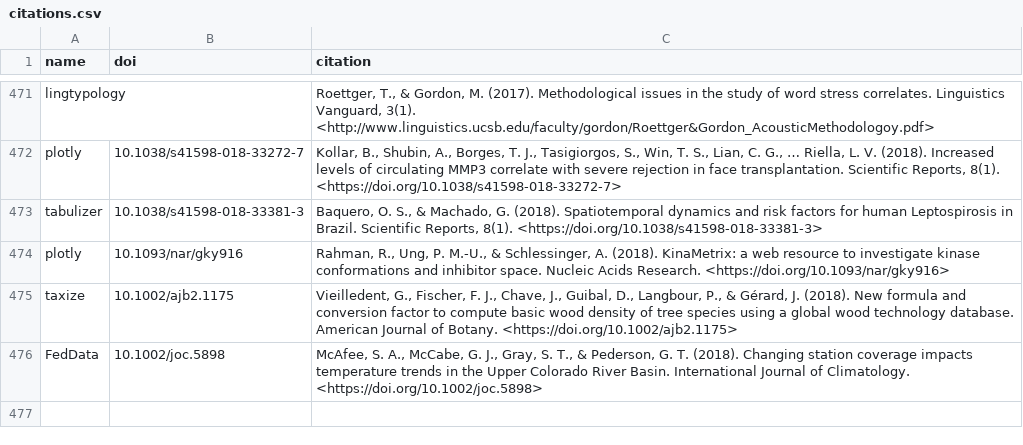
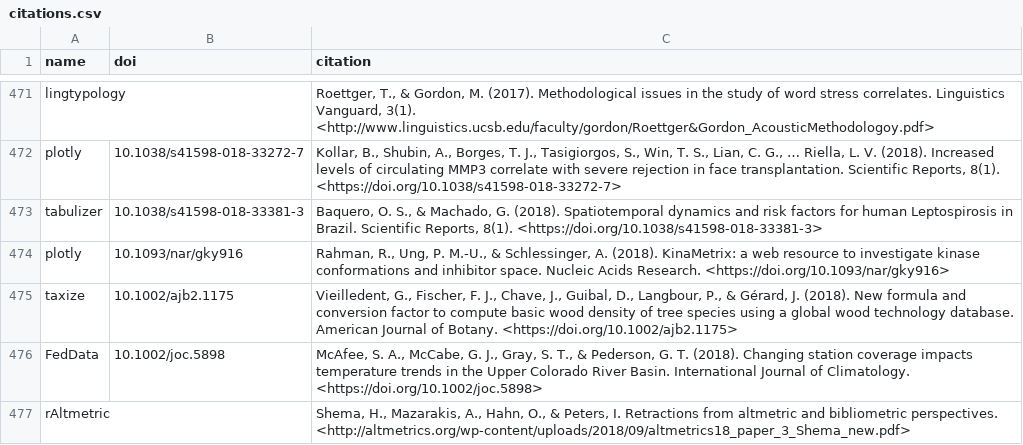
Before and after one commit to ropensci/roapi, a CSV file: data/citations.csv, drawn as a sheet; only a part is shown, gaps mark what is left out.

Commit message:
rAltmetric citation added

```diff
--- a/data/citations.csv
+++ b/data/citations.csv
@@ -476 +476,2 @@ taxize;"10.1002/ajb2.1175";"Vieilledent, G., Fischer, F. J., Chave, J., Guibal,
 FedData;"10.1002/joc.5898";"McAfee, S. A., McCabe, G. J., Gray, S. T., & Pederson, G. T. (2018). Changing station coverage impacts temperature trends in the Upper Colorado River Basin. International Journal of Climatology. <https://doi.org/10.1002/joc.5898>"
+rAltmetric;;"Shema, H., Mazarakis, A., Hahn, O., & Peters, I. Retractions from altmetric and bibliometric perspectives. <http://altmetrics.org/wp-content/uploads/2018/09/altmetrics18_paper_3_Shema_new.pdf>"
```
